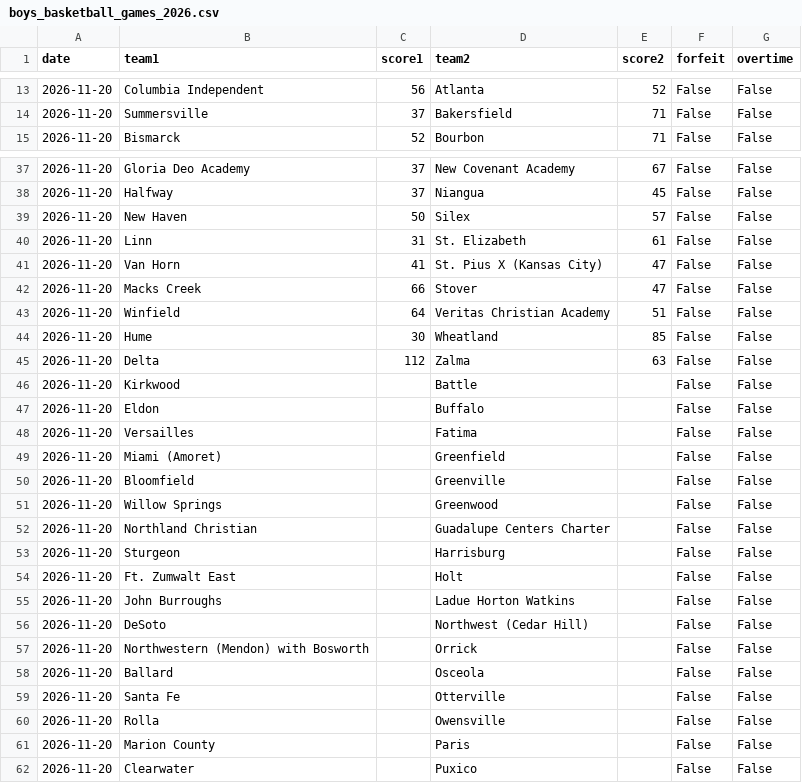
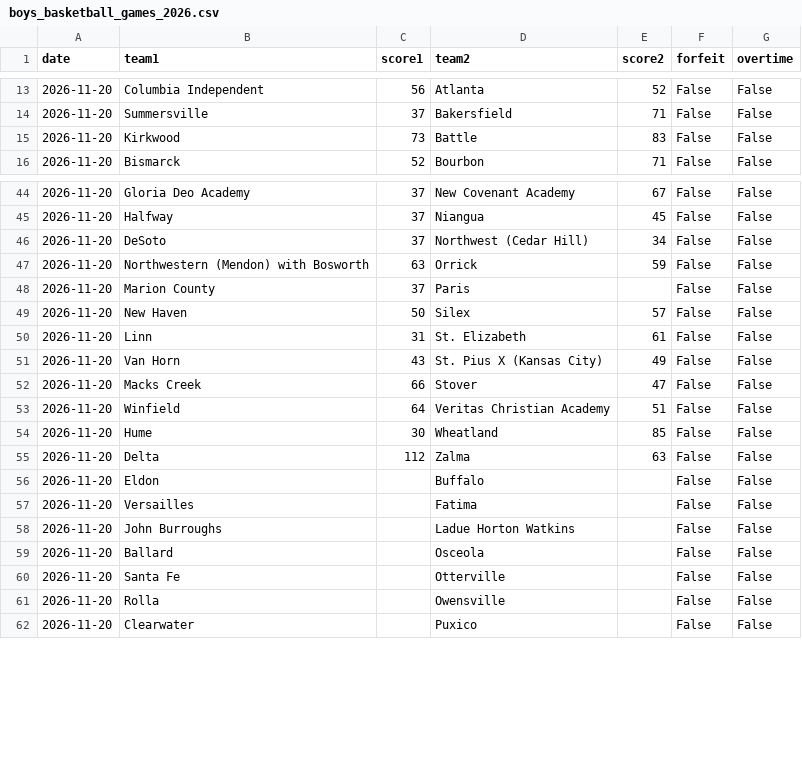
Before and after one commit to AllMOSports/Boys_Basketball_Ratings_2026-2027, a CSV file: boys_basketball_games_2026.csv, drawn as a sheet; only a part is shown, gaps mark what is left out; the diff covers the shown part only.

```diff
--- a/boys_basketball_games_2026.csv
+++ b/boys_basketball_games_2026.csv
@@ -14,2 +14,3 @@ date,team1,score1,team2,score2,forfeit,overtime
 2026-11-20,Summersville,37,Bakersfield,71,False,False
+2026-11-20,Kirkwood,73,Battle,83,False,False
 2026-11-20,Bismarck,52,Bourbon,71,False,False
@@ -38,5 +45,8 @@ date,team1,score1,team2,score2,forfeit,overtime
 2026-11-20,Halfway,37,Niangua,45,False,False
+2026-11-20,DeSoto,37,Northwest (Cedar Hill),34,False,False
+2026-11-20,Northwestern (Mendon) with Bosworth,63,Orrick,59,False,False
+2026-11-20,Marion County,37,Paris,,False,False
 2026-11-20,New Haven,50,Silex,57,False,False
 2026-11-20,Linn,31,St. Elizabeth,61,False,False
-2026-11-20,Van Horn,41,St. Pius X (Kansas City),47,False,False
+2026-11-20,Van Horn,43,St. Pius X (Kansas City),49,False,False
 2026-11-20,Macks Creek,66,Stover,47,False,False
@@ -45,14 +55,5 @@ date,team1,score1,team2,score2,forfeit,overtime
 2026-11-20,Delta,112,Zalma,63,False,False
-2026-11-20,Kirkwood,,Battle,,False,False
 2026-11-20,Eldon,,Buffalo,,False,False
 2026-11-20,Versailles,,Fatima,,False,False
-2026-11-20,Miami (Amoret),,Greenfield,,False,False
-2026-11-20,Bloomfield,,Greenville,,False,False
-2026-11-20,Willow Springs,,Greenwood,,False,False
-2026-11-20,Northland Christian,,Guadalupe Centers Charter,,False,False
-2026-11-20,Sturgeon,,Harrisburg,,False,False
-2026-11-20,Ft. Zumwalt East,,Holt,,False,False
 2026-11-20,John Burroughs,,Ladue Horton Watkins,,False,False
-2026-11-20,DeSoto,,Northwest (Cedar Hill),,False,False
-2026-11-20,Northwestern (Mendon) with Bosworth,,Orrick,,False,False
 2026-11-20,Ballard,,Osceola,,False,False
@@ -60,3 +61,2 @@ date,team1,score1,team2,score2,forfeit,overtime
 2026-11-20,Rolla,,Owensville,,False,False
-2026-11-20,Marion County,,Paris,,False,False
 2026-11-20,Clearwater,,Puxico,,False,False
```
Also changed, not shown: 15 added rows, 3 removed rows and 8 edited cells elsewhere in this file, boys_basketball_games_2026_all.csv, boys_basketball_missing_scores_2026.csv, 7 other files.
